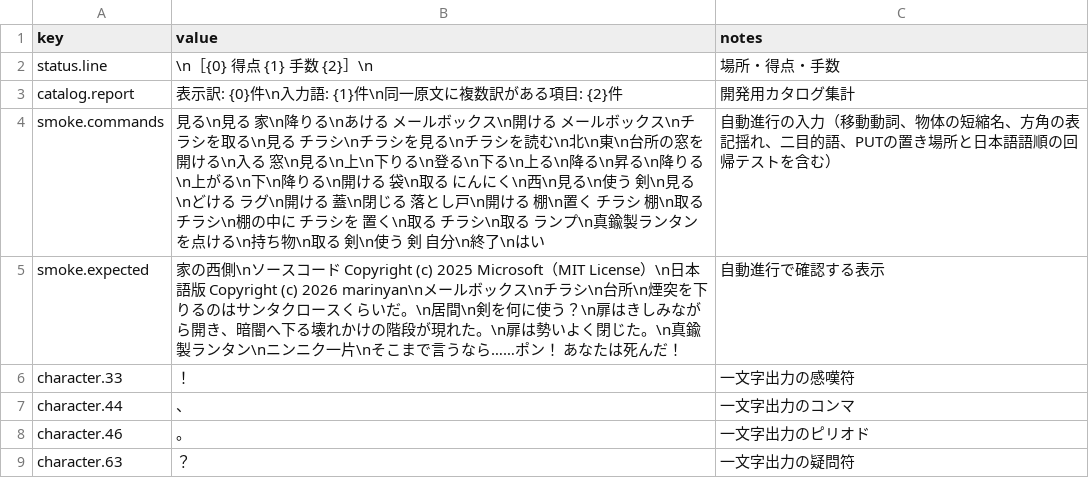
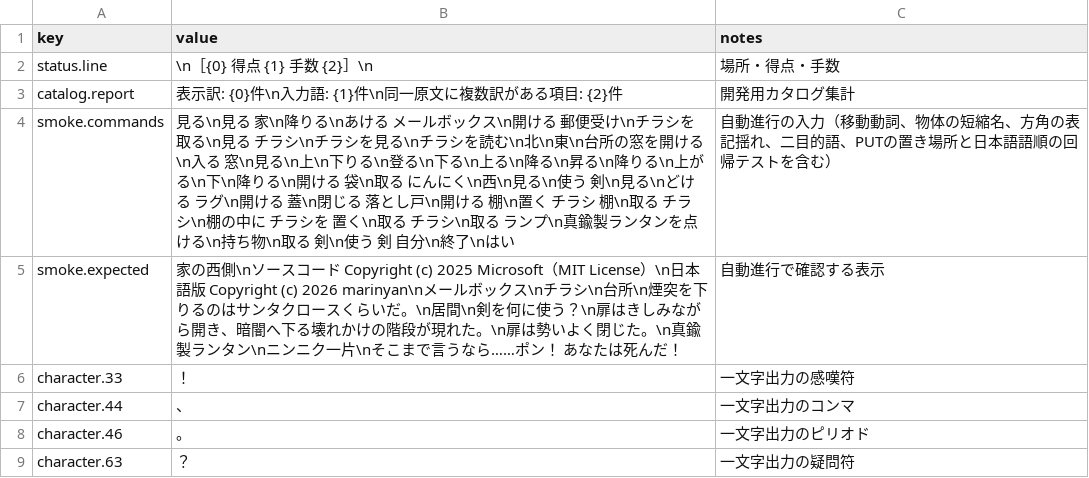
Before and after one commit to marinyan/ZORK1_80mkII, a TSV file: translation/ja/ui.tsv, drawn as a sheet.

```diff
--- a/translation/ja/ui.tsv
+++ b/translation/ja/ui.tsv
@@ -3,3 +3,3 @@ status.line	\n［{0}　得点 {1}　手数 {2}］\n	場所・得点・手数
 catalog.report	表示訳: {0}件\n入力語: {1}件\n同一原文に複数訳がある項目: {2}件	開発用カタログ集計
-smoke.commands	見る\n見る 家\n降りる\nあける メールボックス\n開ける メールボックス\nチラシを取る\n見る チラシ\nチラシを見る\nチラシを読む\n北\n東\n台所の窓を開ける\n入る 窓\n見る\n上\n下りる\n登る\n下る\n上る\n降る\n昇る\n降りる\n上がる\n下\n降りる\n開ける 袋\n取る にんにく\n西\n見る\n使う 剣\n見る\nどける ラグ\n開ける 蓋\n閉じる 落とし戸\n開ける 棚\n置く チラシ 棚\n取る チラシ\n棚の中に チラシを 置く\n取る チラシ\n取る ランプ\n真鍮製ランタンを点ける\n持ち物\n取る 剣\n使う 剣 自分\n終了\nはい	自動進行の入力（移動動詞、物体の短縮名、方角の表記揺れ、二目的語、PUTの置き場所と日本語語順の回帰テストを含む）
+smoke.commands	見る\n見る 家\n降りる\nあける メールボックス\n開ける 郵便受け\nチラシを取る\n見る チラシ\nチラシを見る\nチラシを読む\n北\n東\n台所の窓を開ける\n入る 窓\n見る\n上\n下りる\n登る\n下る\n上る\n降る\n昇る\n降りる\n上がる\n下\n降りる\n開ける 袋\n取る にんにく\n西\n見る\n使う 剣\n見る\nどける ラグ\n開ける 蓋\n閉じる 落とし戸\n開ける 棚\n置く チラシ 棚\n取る チラシ\n棚の中に チラシを 置く\n取る チラシ\n取る ランプ\n真鍮製ランタンを点ける\n持ち物\n取る 剣\n使う 剣 自分\n終了\nはい	自動進行の入力（移動動詞、物体の短縮名、方角の表記揺れ、二目的語、PUTの置き場所と日本語語順の回帰テストを含む）
 smoke.expected	家の西側\nソースコード Copyright (c) 2025 Microsoft（MIT License）\n日本語版 Copyright (c) 2026 marinyan\nメールボックス\nチラシ\n台所\n煙突を下りるのはサンタクロースくらいだ。\n居間\n剣を何に使う？\n扉はきしみながら開き、暗闇へ下る壊れかけの階段が現れた。\n扉は勢いよく閉じた。\n真鍮製ランタン\nニンニク一片\nそこまで言うなら……ポン！　あなたは死んだ！	自動進行で確認する表示
```
Also changed, not shown: translation/ja/input.tsv, 1 other file.
